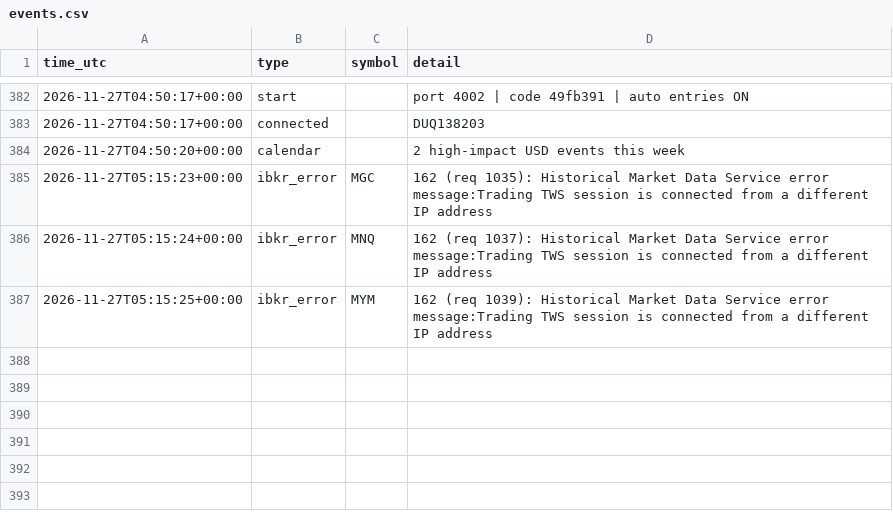
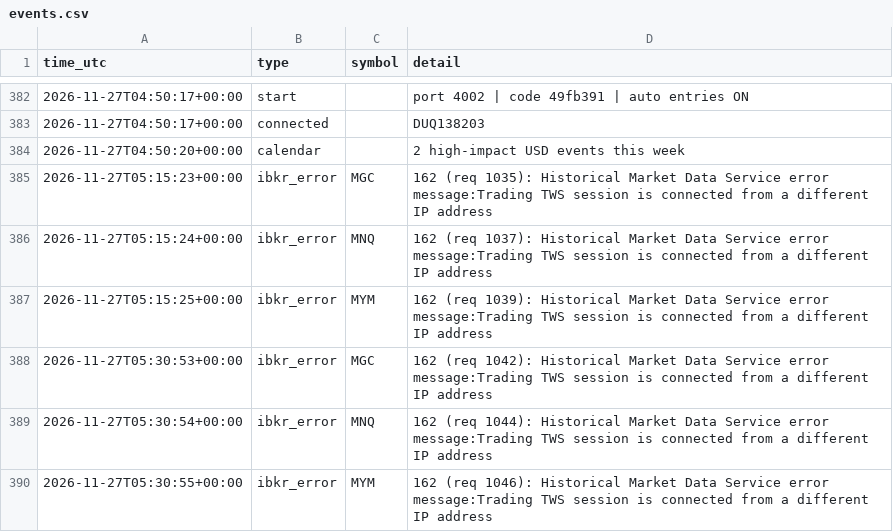
Before and after one commit to ProfDrTan/ibkr-options-income, a CSV file: data/discipline/events.csv, drawn as a sheet; only a part is shown, gaps mark what is left out.

Commit message:
discipline_bot journal update

```diff
--- a/data/discipline/events.csv
+++ b/data/discipline/events.csv
@@ -387 +387,4 @@ time_utc,type,symbol,detail
 2026-11-27T05:15:25+00:00,ibkr_error,MYM,162 (req 1039): Historical Market Data Service error message:Trading TWS session is connected from a different IP address
+2026-11-27T05:30:53+00:00,ibkr_error,MGC,162 (req 1042): Historical Market Data Service error message:Trading TWS session is connected from a different IP address
+2026-11-27T05:30:54+00:00,ibkr_error,MNQ,162 (req 1044): Historical Market Data Service error message:Trading TWS session is connected from a different IP address
+2026-11-27T05:30:55+00:00,ibkr_error,MYM,162 (req 1046): Historical Market Data Service error message:Trading TWS session is connected from a different IP address
```
Also changed, not shown: 3 other files.
